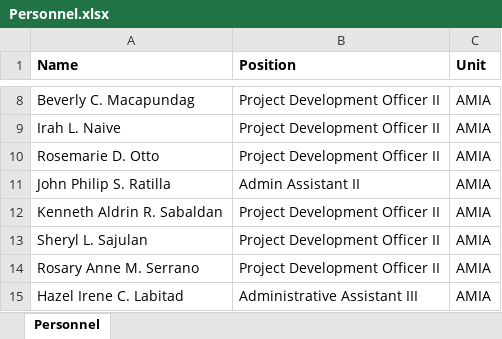
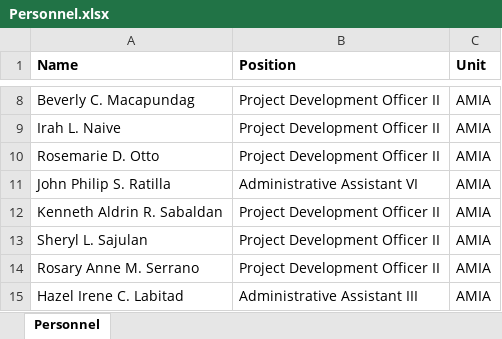
Before and after one commit to my-desk-portal/my-desk-portal.github.io, an Excel workbook: public/Personnel.xlsx, sheet Personnel, drawn as a sheet; only a part is shown, gaps mark what is left out; values as stored, in another font and other column widths than the file's, no borders; the diff names each change by its address in the sheet, - before the commit and + after, or states it on an @@ line.

Commit message:
Done

```diff
--- a/public/Personnel.xlsx (sheet Personnel)
+++ b/public/Personnel.xlsx (sheet Personnel)
-B11 (Position): Admin Assistant II
+B11 (Position): Administrative Assistant VI
```
